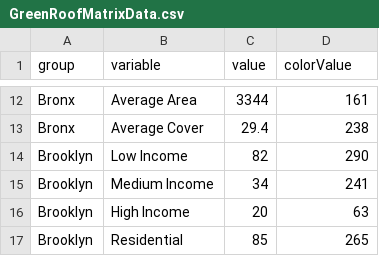
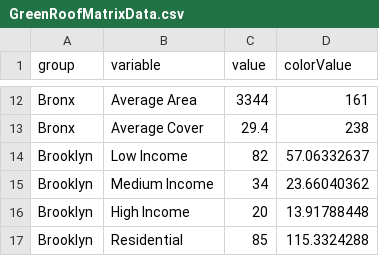
Before and after one commit to dawo7390/GreenRoofs_FinalProject, a CSV file: data/GreenRoofMatrixData.csv, drawn as a sheet; only a part is shown, gaps mark what is left out; the diff covers the shown part only.

Commit message:
learn more updated with citations, fixed colorValues
Color Values are now made for (LowIncome,MedIncome,HighIncome) and (Residential,Industrial,Commercial,Public) are now calculated together to get a better idea of spread both among boroughs AND among categories

```diff
--- a/data/GreenRoofMatrixData.csv
+++ b/data/GreenRoofMatrixData.csv
@@ -13,5 +13,5 @@ Bronx,Average Area,3344,161
 Bronx,Average Cover,29.4,238
-Brooklyn,Low Income,82,290
-Brooklyn,Medium Income,34,241
-Brooklyn,High Income,20,63
-Brooklyn,Residential,85,265
+Brooklyn,Low Income,82,57.06332637
+Brooklyn,Medium Income,34,23.66040362
+Brooklyn,High Income,20,13.91788448
+Brooklyn,Residential,85,115.3324288
```
Also changed, not shown: 1 removed row and 28 edited cells elsewhere in this file, 4 other files.
